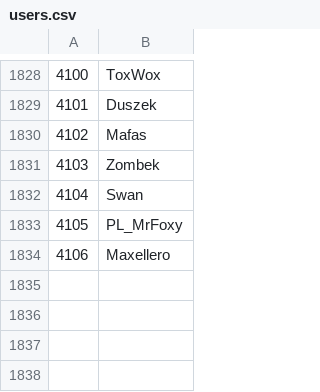
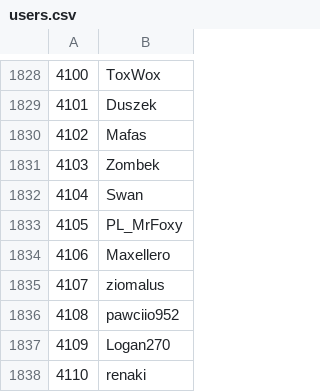
Before and after one commit to Veticia/karma, a CSV file: users.csv, drawn as a sheet; only a part is shown, gaps mark what is left out.

Commit message:
autoupdate

```diff
--- a/users.csv
+++ b/users.csv
@@ -1834 +1834,5 @@
 4106,Maxellero
+4107,ziomalus
+4108,pawciio952
+4109,Logan270
+4110,renaki
```
